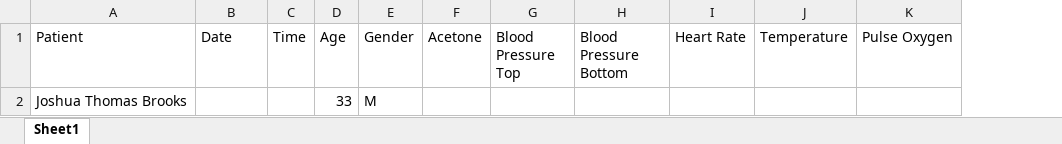
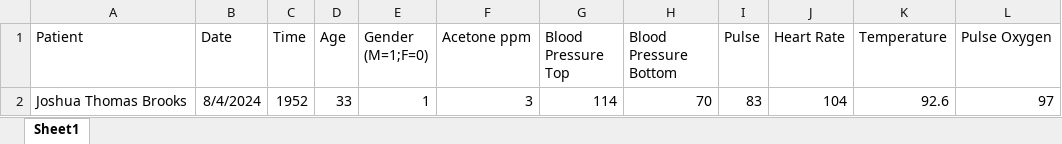
Before and after one commit to jtb21091/Moni, an Excel workbook: Moni.xlsx, sheet Sheet1, drawn as a sheet; only a part is shown; values as stored, in another font and other column widths than the file's, no borders; removed rows and columns are numbered as before the commit, all else as after; rows hold the shown columns only; the diff names each change by its address in the sheet, - before the commit and + after, or states it on an @@ line.

Commit message:
Add files via upload

```diff
--- a/Moni.xlsx (sheet Sheet1)
+++ b/Moni.xlsx (sheet Sheet1)
-column E (Gender), empty
-column F (Acetone), empty
+column E (Gender (M=1;F=0)), empty
+column F (Acetone ppm), empty
+column I (Pulse), empty
-row 2: Joshua Thomas Brooks |  |  | 33 | M
+row 2: Joshua Thomas Brooks | 8/4/2024 | 1952 | 33 | 1 | 3 | 114 | 70 | 83 | 104 | 92.6 | 97
```
